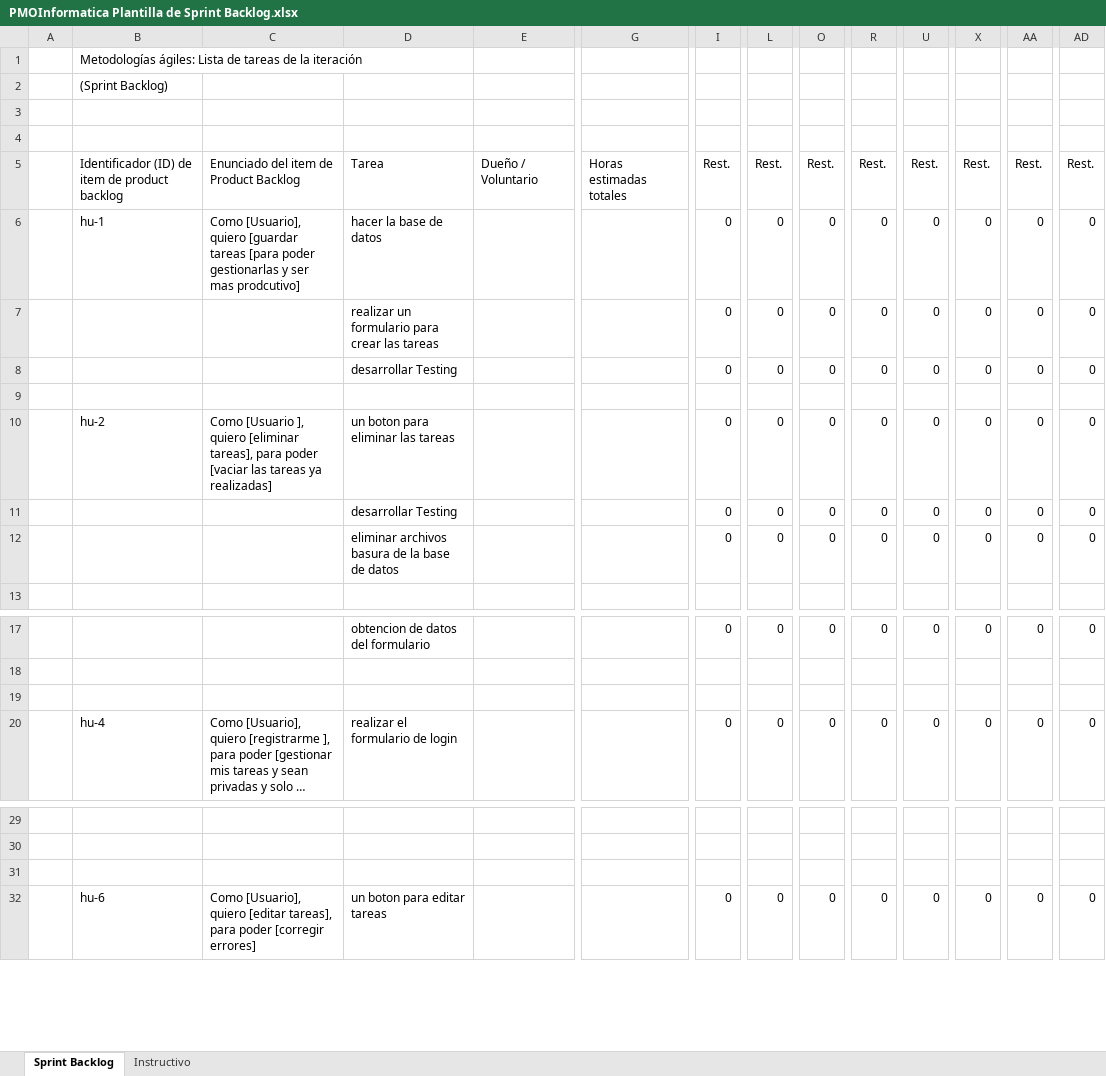
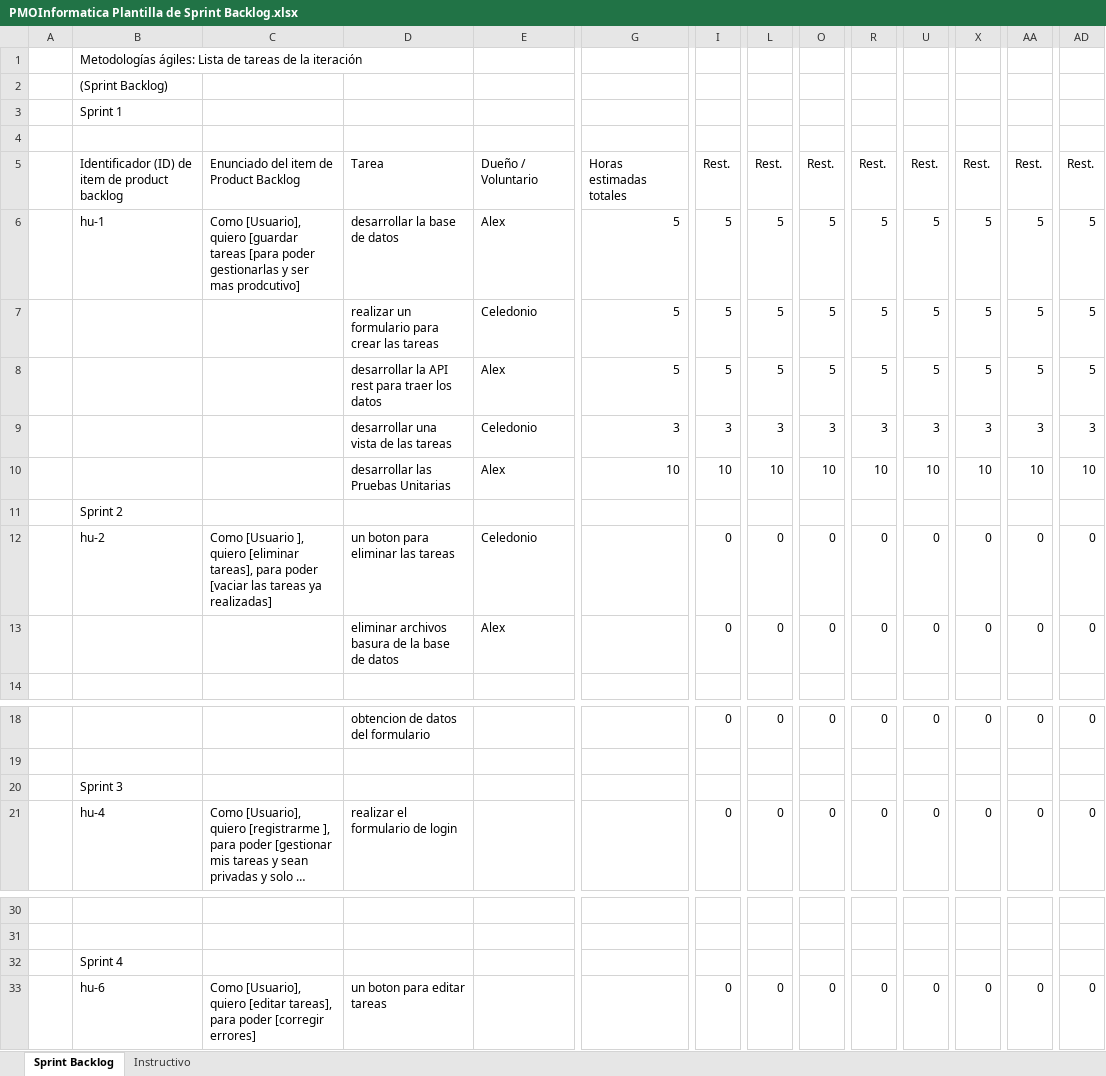
Before and after one commit to Zelechos/Pragmatic_SQL, an Excel workbook: scrum/PMOInformatica Plantilla de Sprint Backlog.xlsx, sheet Sprint Backlog, drawn as a sheet; only a part is shown, gaps mark what is left out; long unchanged cells end in …; values as stored, in another font and other column widths than the file's, no cell formats; removed rows and columns are numbered as before the commit, all else as after; rows hold the shown columns only; the diff names each change by its address in the sheet, - before the commit and + after, or states it on an @@ line.

```diff
--- a/scrum/PMOInformatica Plantilla de Sprint Backlog.xlsx (sheet Sprint Backlog)
+++ b/scrum/PMOInformatica Plantilla de Sprint Backlog.xlsx (sheet Sprint Backlog)
-B3: (empty)
+B3: Sprint 1
-row 6:  | hu-1 | Como [Usuario], quiero [guardar tareas [para poder gestionarlas y ser mas prodcutivo] | hacer la base de datos |  |  | 0 | 0 | 0 | 0 | 0 | 0 | 0 | 0
-row 7:  |  |  | realizar un formulario para crear las tareas |  |  | 0 | 0 | 0 | 0 | 0 | 0 | 0 | 0
-row 8:  |  |  | desarrollar Testing |  |  | 0 | 0 | 0 | 0 | 0 | 0 | 0 | 0
-row 6: (empty)
+row 6:  | hu-1 | Como [Usuario], quiero [guardar tareas [para poder gestionarlas y ser mas prodcutivo] | desarrollar la base de datos | Alex | 5 | 5 | 5 | 5 | 5 | 5 | 5 | 5 | 5
+row 7:  |  |  | realizar un formulario para crear las tareas | Celedonio | 5 | 5 | 5 | 5 | 5 | 5 | 5 | 5 | 5
+row 8:  |  |  | desarrollar la API rest para traer los datos | Alex | 5 | 5 | 5 | 5 | 5 | 5 | 5 | 5 | 5
+row 9:  |  |  | desarrollar una vista de las tareas | Celedonio | 3 | 3 | 3 | 3 | 3 | 3 | 3 | 3 | 3
+row 10:  |  |  | desarrollar las Pruebas Unitarias | Alex | 10 | 10 | 10 | 10 | 10 | 10 | 10 | 10 | 10
+row 11:  | Sprint 2
-E12: (empty)
+E12: Celedonio
-row 11:  |  |  | desarrollar Testing |  |  | 0 | 0 | 0 | 0 | 0 | 0 | 0 | 0
-E13: (empty)
+E13: Alex
-B20: (empty)
+B20: Sprint 3
-B32: (empty)
+B32: Sprint 4
```
Also changed, not shown: cell formats, formulas that keep their value, scrum/PMOInformatica Plantilla de Product Backlog.xlsx.
